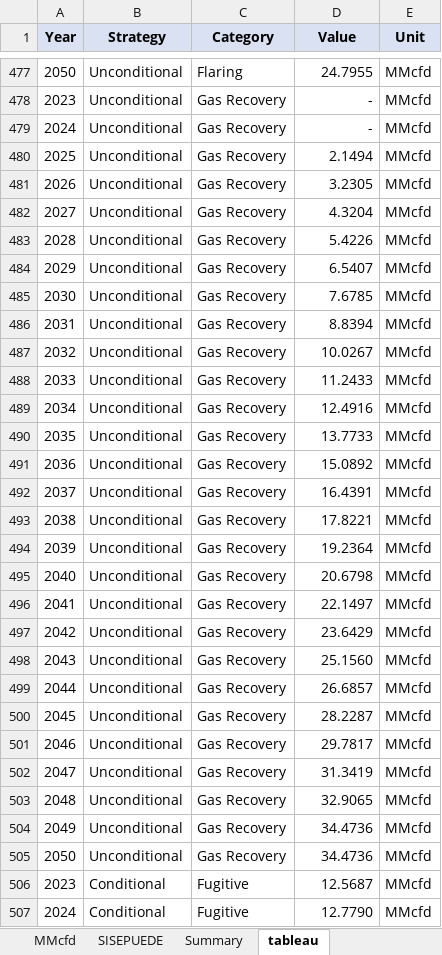
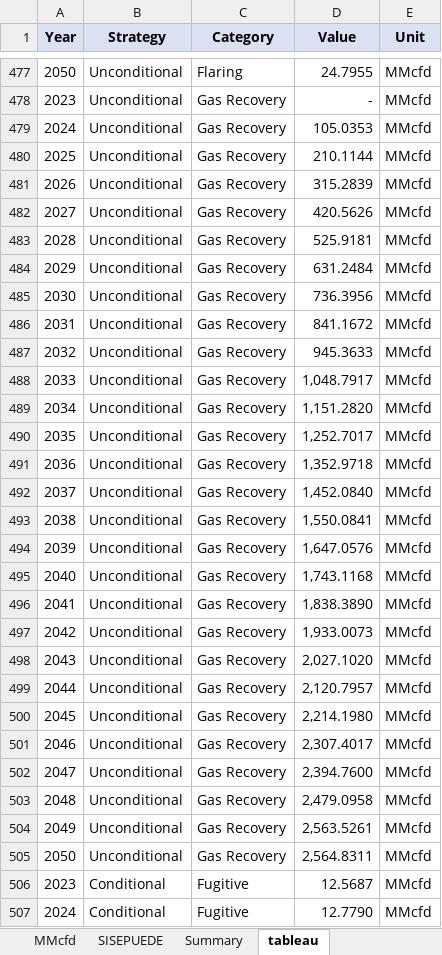
Before and after one commit to sisepuede-framework/ssp_libya, an Excel workbook: ssp_modeling/input_data/reference/fgtv_volumetric.xlsx, sheet tableau, drawn as a sheet; only a part is shown, gaps mark what is left out; values as stored, in another font and other column widths than the file's, no borders; charts and pictures not drawn; the diff covers the shown part only; the diff names each change by its address in the sheet, - before the commit and + after, or states it on an @@ line.

```diff
--- a/ssp_modeling/input_data/reference/fgtv_volumetric.xlsx (sheet tableau)
+++ b/ssp_modeling/input_data/reference/fgtv_volumetric.xlsx (sheet tableau)
-D479 (Value): -
+D479 (Value): 105.0353
-D480 (Value): 2.1494
+D480 (Value): 210.1144
-D481 (Value): 3.2305
+D481 (Value): 315.2839
-D482 (Value): 4.3204
+D482 (Value): 420.5626
-D483 (Value): 5.4226
+D483 (Value): 525.9181
-D484 (Value): 6.5407
+D484 (Value): 631.2484
-D485 (Value): 7.6785
+D485 (Value): 736.3956
-D486 (Value): 8.8394
+D486 (Value): 841.1672
-D487 (Value): 10.0267
+D487 (Value): 945.3633
-D488 (Value): 11.2433
+D488 (Value): 1,048.7917
-D489 (Value): 12.4916
+D489 (Value): 1,151.2820
-D490 (Value): 13.7733
+D490 (Value): 1,252.7017
-D491 (Value): 15.0892
+D491 (Value): 1,352.9718
-D492 (Value): 16.4391
+D492 (Value): 1,452.0840
-D493 (Value): 17.8221
+D493 (Value): 1,550.0841
-D494 (Value): 19.2364
+D494 (Value): 1,647.0576
-D495 (Value): 20.6798
+D495 (Value): 1,743.1168
-D496 (Value): 22.1497
+D496 (Value): 1,838.3890
-D497 (Value): 23.6429
+D497 (Value): 1,933.0073
-D498 (Value): 25.1560
+D498 (Value): 2,027.1020
-D499 (Value): 26.6857
+D499 (Value): 2,120.7957
-D500 (Value): 28.2287
+D500 (Value): 2,214.1980
-D501 (Value): 29.7817
+D501 (Value): 2,307.4017
-D502 (Value): 31.3419
+D502 (Value): 2,394.7600
-D503 (Value): 32.9065
+D503 (Value): 2,479.0958
-D504 (Value): 34.4736
+D504 (Value): 2,563.5261
-D505 (Value): 34.4736
+D505 (Value): 2,564.8311
```
Also changed, not shown: 27 edited cells elsewhere in this sheet, sheet Summary, sheet MMcfd, sheet Assumptions, charts or pictures, ssp_modeling/scenario_mapping/ssp_libya_transformation_cw_20260408.xlsx, 23 other files.
